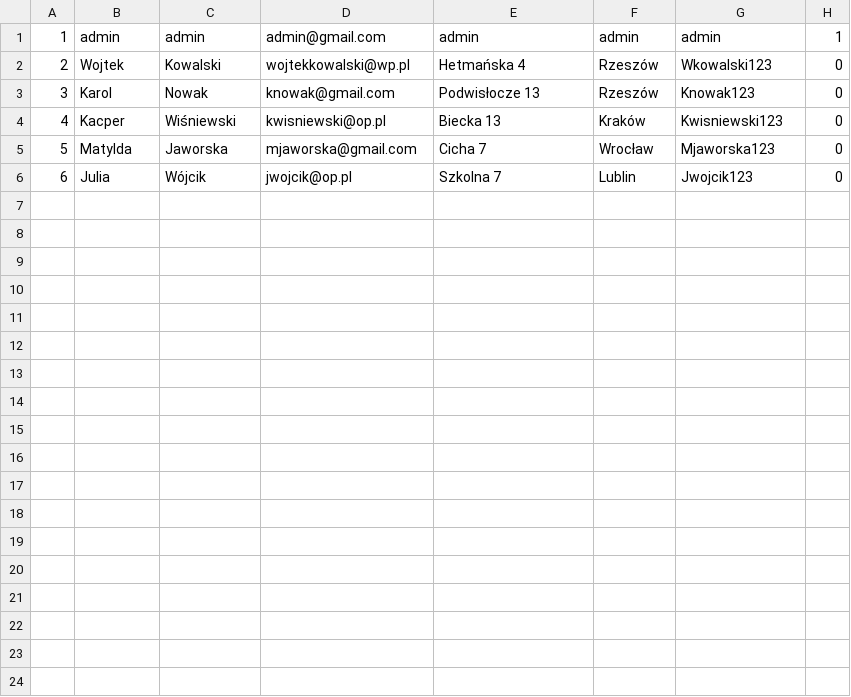
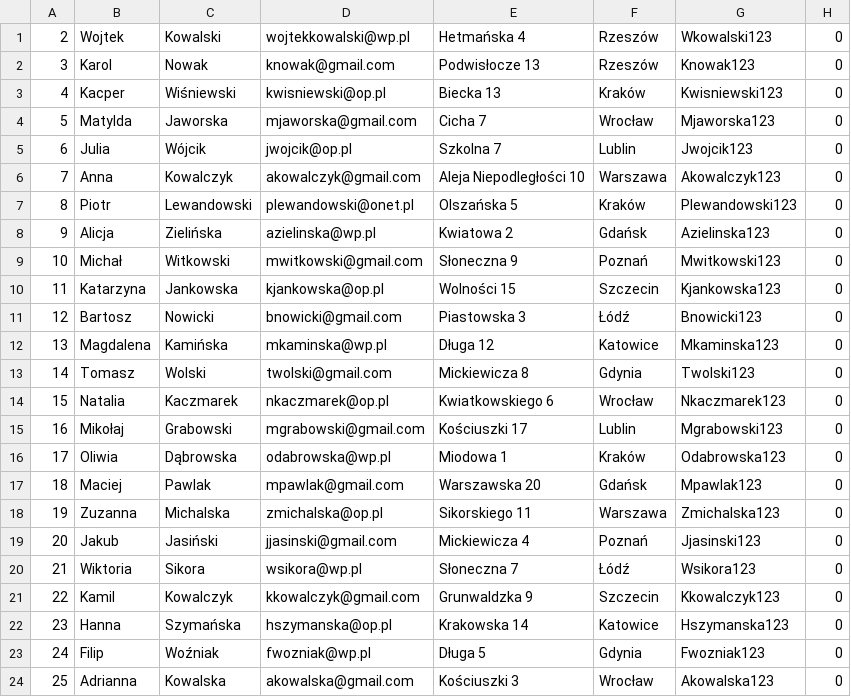
Before and after one commit to ArkadiuszRybka/Projekt_AI1, a CSV file: storage/csv/users.csv, drawn as a sheet; removed rows and columns are numbered as before the commit, all else as after; the diff names each change by its address in the sheet, - before the commit and + after, or states it on an @@ line.

```diff
--- a/storage/csv/users.csv
+++ b/storage/csv/users.csv
-row 1: 1 | admin | admin | admin@gmail.com | admin | admin | admin | 1
+row 6: 7 | Anna | Kowalczyk | akowalczyk@gmail.com | Aleja Niepodległości 10 | Warszawa | Akowalczyk123 | 0
+row 7: 8 | Piotr | Lewandowski | plewandowski@onet.pl | Olszańska 5 | Kraków | Plewandowski123 | 0
+row 8: 9 | Alicja | Zielińska | azielinska@wp.pl | Kwiatowa 2 | Gdańsk | Azielinska123 | 0
+row 9: 10 | Michał | Witkowski | mwitkowski@gmail.com | Słoneczna 9 | Poznań | Mwitkowski123 | 0
+row 10: 11 | Katarzyna | Jankowska | kjankowska@op.pl | Wolności 15 | Szczecin | Kjankowska123 | 0
+row 11: 12 | Bartosz | Nowicki | bnowicki@gmail.com | Piastowska 3 | Łódź | Bnowicki123 | 0
+row 12: 13 | Magdalena | Kamińska | mkaminska@wp.pl | Długa 12 | Katowice | Mkaminska123 | 0
+row 13: 14 | Tomasz | Wolski | twolski@gmail.com | Mickiewicza 8 | Gdynia | Twolski123 | 0
+row 14: 15 | Natalia | Kaczmarek | nkaczmarek@op.pl | Kwiatkowskiego 6 | Wrocław | Nkaczmarek123 | 0
+row 15: 16 | Mikołaj | Grabowski | mgrabowski@gmail.com | Kościuszki 17 | Lublin | Mgrabowski123 | 0
+row 16: 17 | Oliwia | Dąbrowska | odabrowska@wp.pl | Miodowa 1 | Kraków | Odabrowska123 | 0
+row 17: 18 | Maciej | Pawlak | mpawlak@gmail.com | Warszawska 20 | Gdańsk | Mpawlak123 | 0
+row 18: 19 | Zuzanna | Michalska | zmichalska@op.pl | Sikorskiego 11 | Warszawa | Zmichalska123 | 0
+row 19: 20 | Jakub | Jasiński | jjasinski@gmail.com | Mickiewicza 4 | Poznań | Jjasinski123 | 0
+row 20: 21 | Wiktoria | Sikora | wsikora@wp.pl | Słoneczna 7 | Łódź | Wsikora123 | 0
+row 21: 22 | Kamil | Kowalczyk | kkowalczyk@gmail.com | Grunwaldzka 9 | Szczecin | Kkowalczyk123 | 0
+row 22: 23 | Hanna | Szymańska | hszymanska@op.pl | Krakowska 14 | Katowice | Hszymanska123 | 0
+row 23: 24 | Filip | Woźniak | fwozniak@wp.pl | Długa 5 | Gdynia | Fwozniak123 | 0
+row 24: 25 | Adrianna | Kowalska | akowalska@gmail.com | Kościuszki 3 | Wrocław | Akowalska123 | 0
```
Also changed, not shown: 15 other files.
